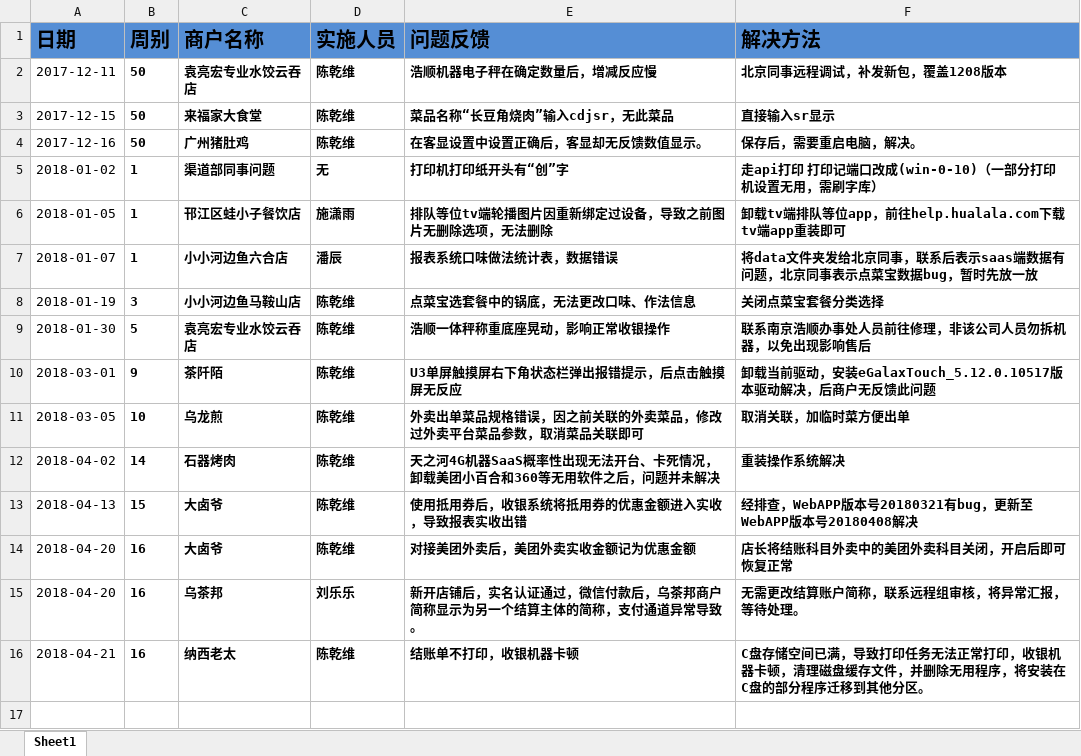
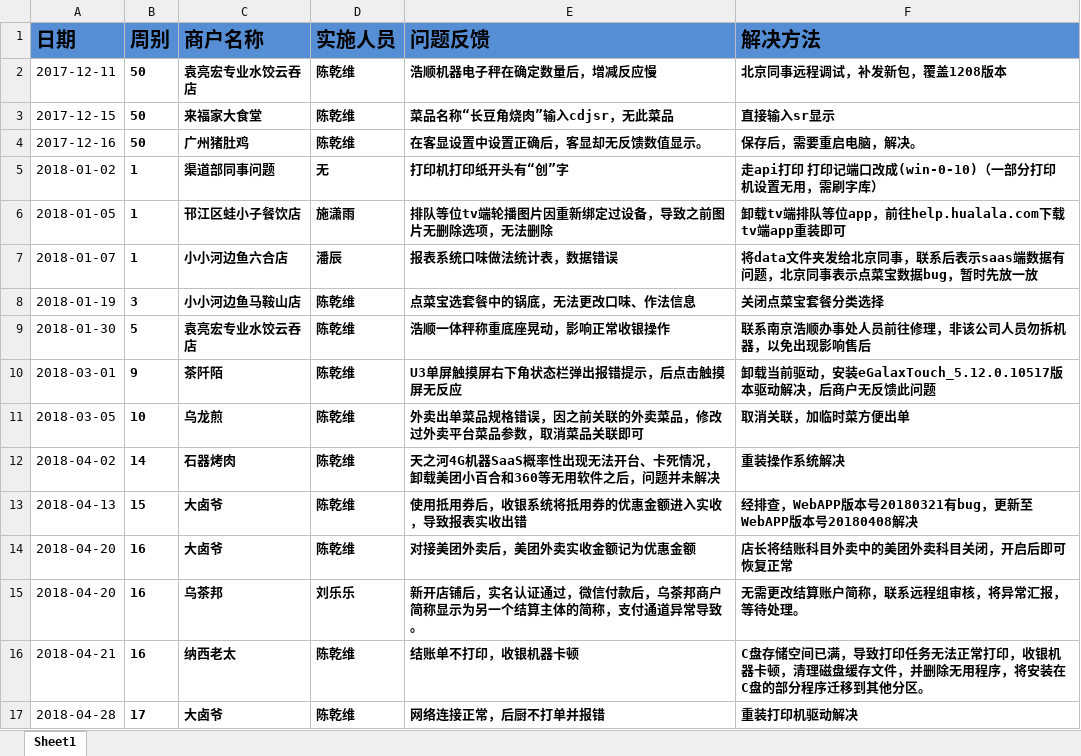
Before and after one commit to zhanglei601396810/NanJing, an Excel workbook: 问题记录/《项目问题记录表》-南京实施部-陈乾维.xlsx, sheet Sheet1, drawn as a sheet; values as stored, in another font and other column widths than the file's, no borders; the diff names each change by its address in the sheet, - before the commit and + after, or states it on an @@ line.

```diff
--- a/问题记录/《项目问题记录表》-南京实施部-陈乾维.xlsx (sheet Sheet1)
+++ b/问题记录/《项目问题记录表》-南京实施部-陈乾维.xlsx (sheet Sheet1)
+row 17: 2018-04-28 | 17 | 大卤爷 | 陈乾维 | 网络连接正常，后厨不打单并报错 | 重装打印机驱动解决
```
Also changed, not shown: 周数据/《个人上线率统计表》-陈乾维 .xlsx.
